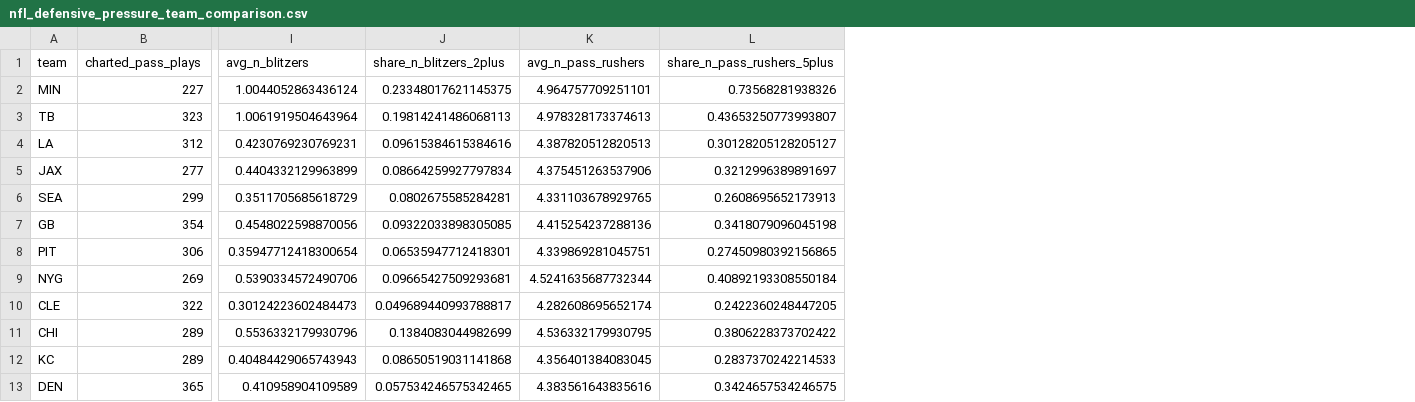
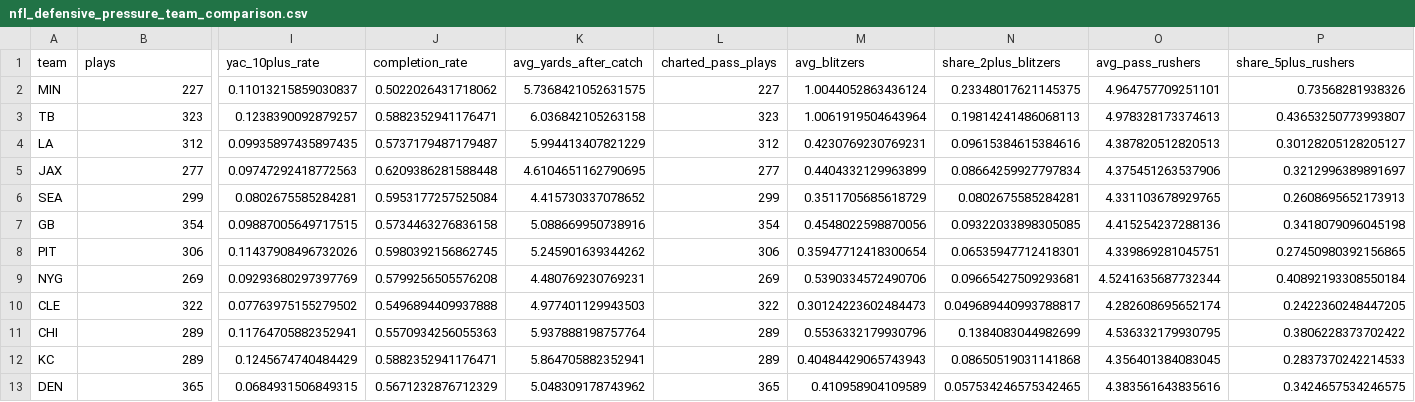
Before and after one commit to Fixedwing801/jets-performance-dashboard-2026, a CSV file: data/nfl_defensive_pressure_team_comparison.csv, drawn as a sheet; only a part is shown, gaps mark what is left out; addresses are those after the commit; the diff names each change by its address in the sheet, - before the commit and + after, or states it on an @@ line.

```diff
--- a/data/nfl_defensive_pressure_team_comparison.csv
+++ b/data/nfl_defensive_pressure_team_comparison.csv
+column I (yac_10plus_rate), rows 2-13: 0.11013215859030837 | 0.1238390092879257 | 0.09935897435897435 | 0.09747292418772563 | 0.0802675585284281 | 0.09887005649717515 | 0.11437908496732026 | 0.09293680297397769 | 0.07763975155279502 | 0.11764705882352941 | 0.1245674740484429 | 0.0684931506849315
+column J (completion_rate), rows 2-13: 0.5022026431718062 | 0.5882352941176471 | 0.5737179487179487 | 0.6209386281588448 | 0.5953177257525084 | 0.5734463276836158 | 0.5980392156862745 | 0.5799256505576208 | 0.5496894409937888 | 0.5570934256055363 | 0.5882352941176471 | 0.5671232876712329
+column K (avg_yards_after_catch), rows 2-13: 5.7368421052631575 | 6.036842105263158 | 5.994413407821229 | 4.6104651162790695 | 4.415730337078652 | 5.088669950738916 | 5.245901639344262 | 4.480769230769231 | 4.977401129943503 | 5.937888198757764 | 5.864705882352941 | 5.048309178743962
+column L (charted_pass_plays), rows 2-13: 227 | 323 | 312 | 277 | 299 | 354 | 306 | 269 | 322 | 289 | 289 | 365
-B1: charted_pass_plays
+B1: plays
-M1: avg_n_blitzers
+M1: avg_blitzers
-N1: share_n_blitzers_2plus
+N1: share_2plus_blitzers
-O1: avg_n_pass_rushers
+O1: avg_pass_rushers
-P1: share_n_pass_rushers_5plus
+P1: share_5plus_rushers
```
Also changed, not shown: data/jets_coverage_free_external.csv, 14 other files.
